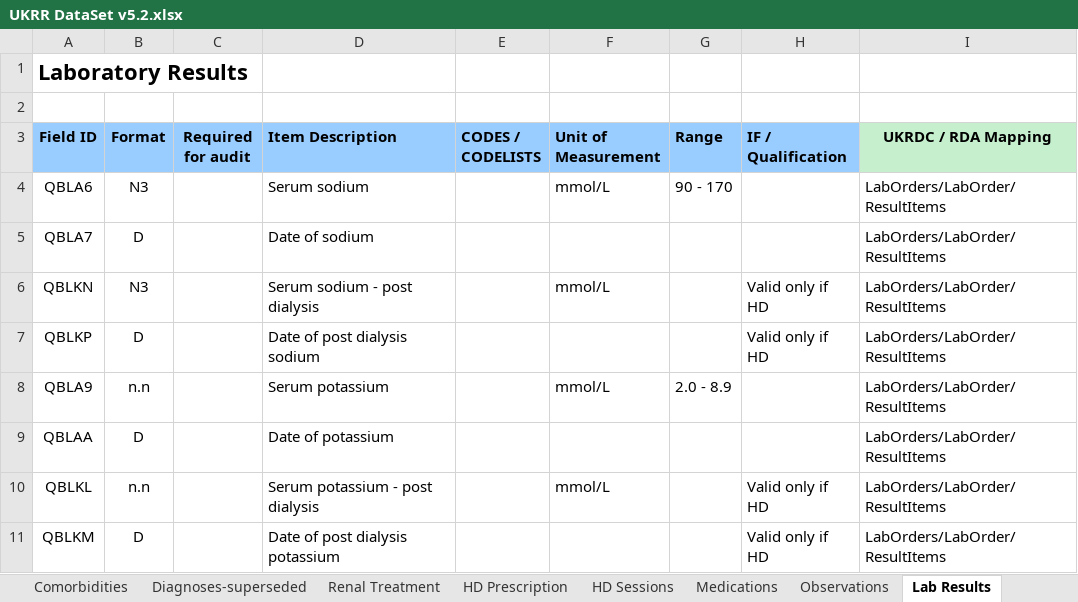
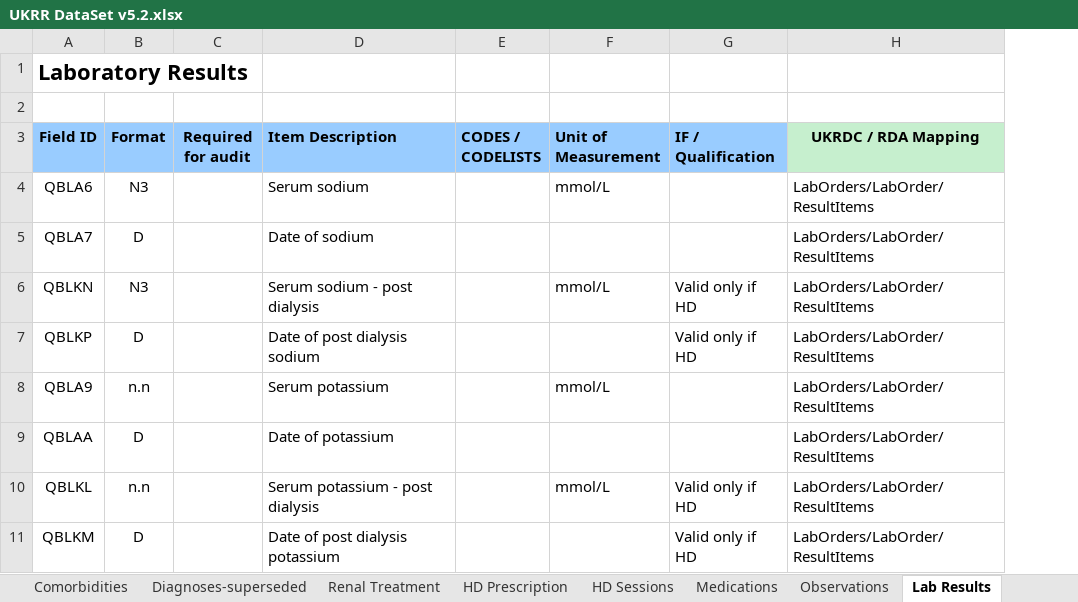
Before and after one commit to renalreg/ukrr_resources_dataset, an Excel workbook: Excel/v5/UKRR DataSet v5.2.xlsx, sheet Lab Results, drawn as a sheet; only a part is shown; values as stored, in another font and other column widths than the file's, no borders; table styles not drawn; the diff names each change by its address in the sheet, - before the commit and + after, or states it on an @@ line.

```diff
--- a/Excel/v5/UKRR DataSet v5.2.xlsx (sheet Lab Results)
+++ b/Excel/v5/UKRR DataSet v5.2.xlsx (sheet Lab Results)
-column G (Range), rows 4-8: 90 - 170 |  |  |  | 2.0 - 8.9
```
Also changed, not shown: sheet Observations, sheet Amendments, Excel/v5/UKRR DataSet Amendments_30Apr2026.xlsx.
